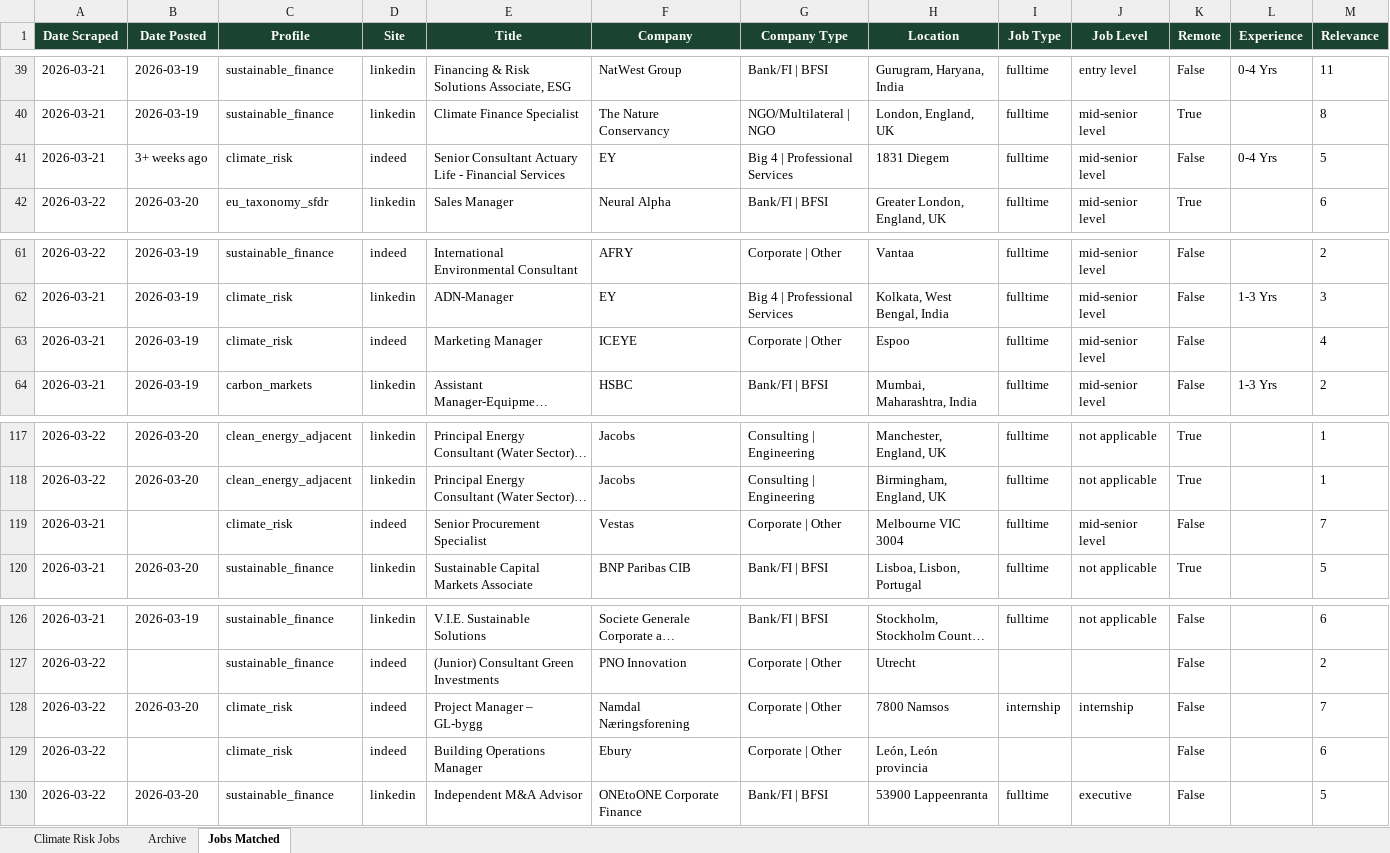
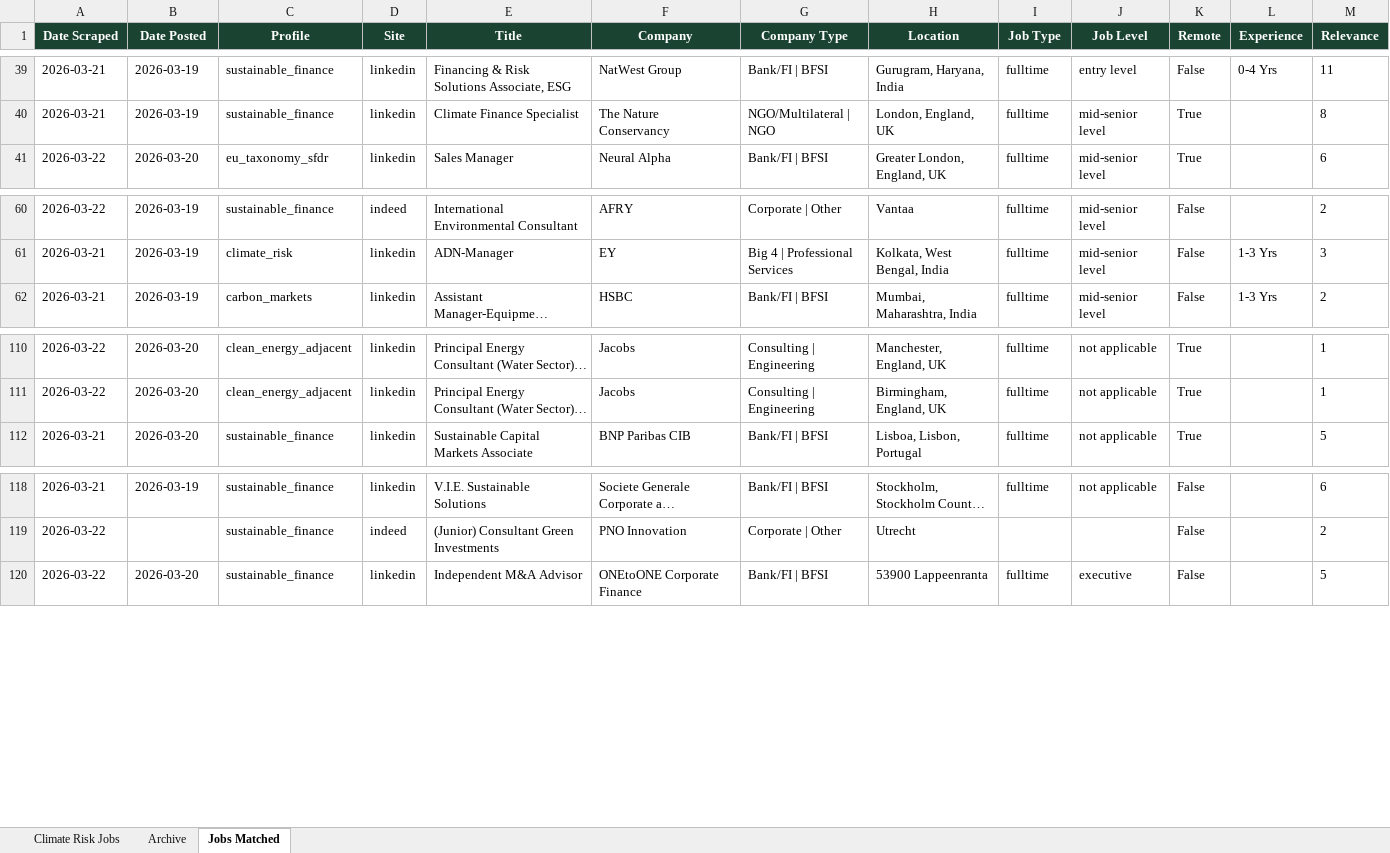
Before and after one commit to questofprajjwal/VM0042-Learning-Module, an Excel workbook: src/jobs/jobs.xlsx, sheet Jobs Matched, drawn as a sheet; only a part is shown, gaps mark what is left out; long unchanged cells end in …; values as stored, in another font and other column widths than the file's, no borders; rows hold the shown columns only; the diff covers the shown part only; the diff names each change by its address in the sheet, - before the commit and + after, or states it on an @@ line.

```diff
--- a/src/jobs/jobs.xlsx (sheet Jobs Matched)
+++ b/src/jobs/jobs.xlsx (sheet Jobs Matched)
-row 41: 2026-03-21 | 3+ weeks ago | climate_risk | indeed | Senior Consultant Actuary Life - Financial Services | EY | Big 4 | Professional Services | 1831 Diegem | fulltime | mid-senior level | False | 0-4 Yrs | 5
-row 63: 2026-03-21 | 2026-03-19 | climate_risk | indeed | Marketing Manager | ICEYE | Corporate | Other | Espoo | fulltime | mid-senior level | False |  | 4
-row 119: 2026-03-21 |  | climate_risk | indeed | Senior Procurement Specialist | Vestas | Corporate | Other | Melbourne VIC 3004 | fulltime | mid-senior level | False |  | 7
-row 128: 2026-03-22 | 2026-03-20 | climate_risk | indeed | Project Manager – GL-bygg | Namdal Næringsforening | Corporate | Other | 7800 Namsos | internship | internship | False |  | 7
-row 129: 2026-03-22 |  | climate_risk | indeed | Building Operations Manager | Ebury | Corporate | Other | León, León provincia |  |  | False |  | 6
```
Also changed, not shown: 9 removed rows elsewhere in this sheet, sheet Climate Risk Jobs.
